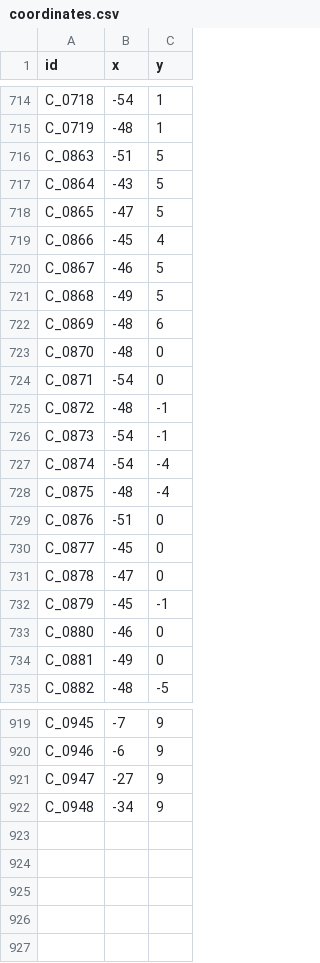
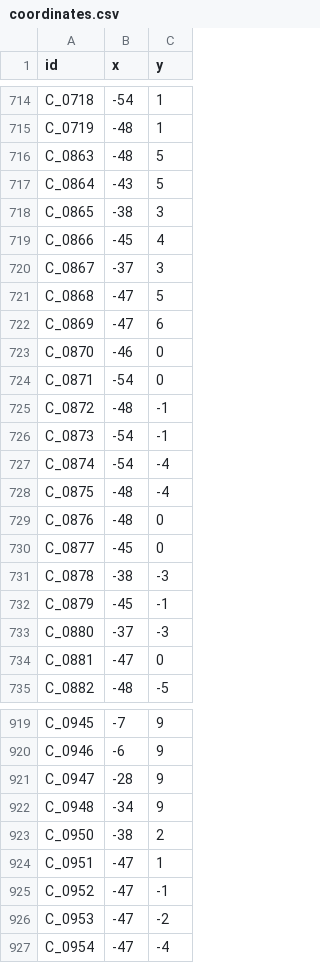
Before and after one commit to p4ken/CTCLive-CustomMaps, a CSV file: map_20261025170633_b3fd/Data/map_20261025170633_b3fd/coordinates.csv, drawn as a sheet; only a part is shown, gaps mark what is left out; the diff covers the shown part only.

```diff
--- a/map_20261025170633_b3fd/Data/map_20261025170633_b3fd/coordinates.csv
+++ b/map_20261025170633_b3fd/Data/map_20261025170633_b3fd/coordinates.csv
@@ -715,10 +715,10 @@ C_0718,-54,1
 C_0719,-48,1
-C_0863,-51,5
+C_0863,-48,5
 C_0864,-43,5
-C_0865,-47,5
+C_0865,-38,3
 C_0866,-45,4
-C_0867,-46,5
-C_0868,-49,5
-C_0869,-48,6
-C_0870,-48,0
+C_0867,-37,3
+C_0868,-47,5
+C_0869,-47,6
+C_0870,-46,0
 C_0871,-54,0
@@ -728,8 +728,8 @@ C_0874,-54,-4
 C_0875,-48,-4
-C_0876,-51,0
+C_0876,-48,0
 C_0877,-45,0
-C_0878,-47,0
+C_0878,-38,-3
 C_0879,-45,-1
-C_0880,-46,0
-C_0881,-49,0
+C_0880,-37,-3
+C_0881,-47,0
 C_0882,-48,-5
@@ -920,3 +920,8 @@ C_0945,-7,9
 C_0946,-6,9
-C_0947,-27,9
+C_0947,-28,9
 C_0948,-34,9
+C_0950,-38,2
+C_0951,-47,1
+C_0952,-47,-1
+C_0953,-47,-2
+C_0954,-47,-4
```
Also changed, not shown: 7 edited cells elsewhere in this file, map_20261025170633_b3fd/Data/map_20261025170633_b3fd/signals.csv.
